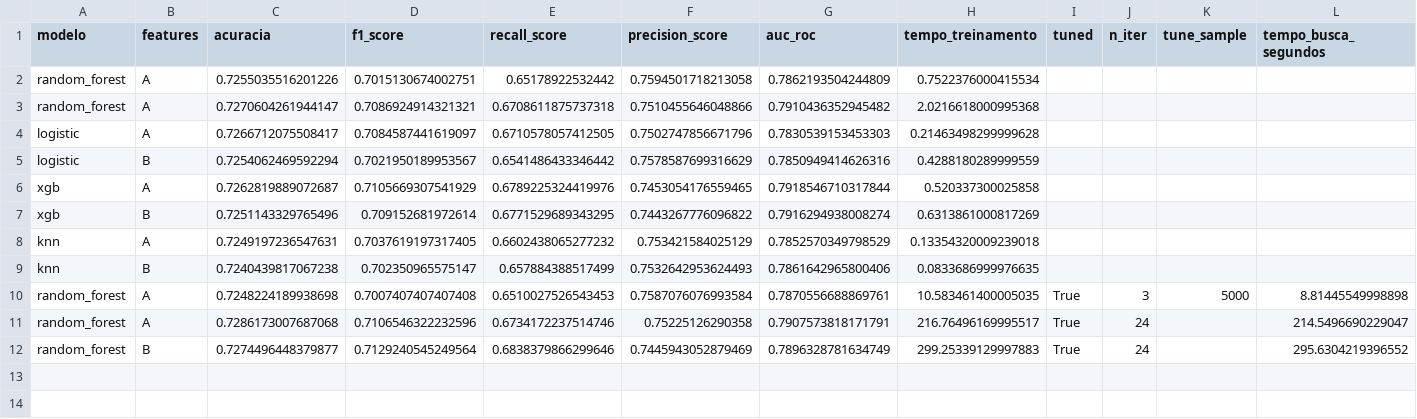
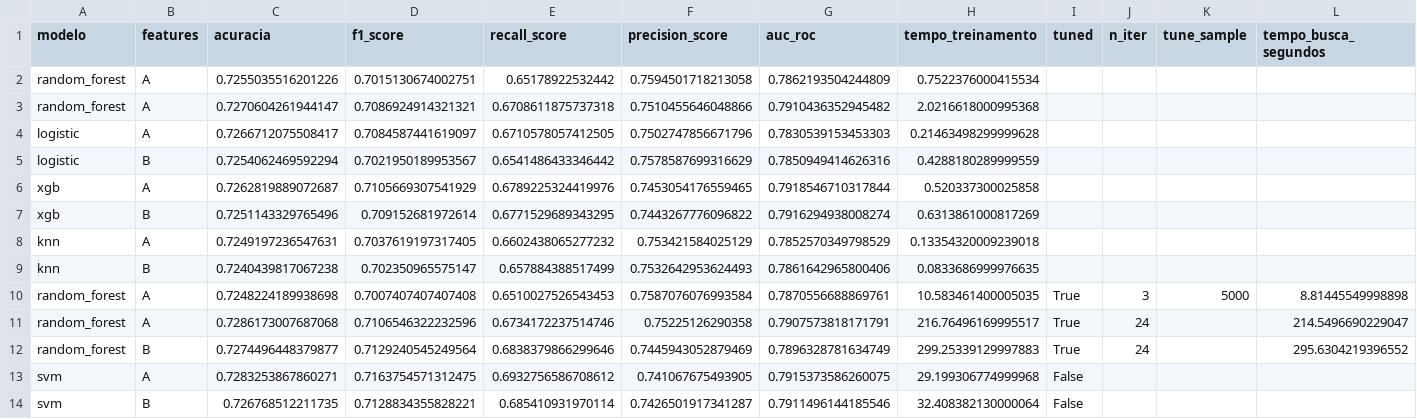
Before and after one commit to team-tech-challenge-fiap/tech-challenge-2026-fiap, a CSV file: results/val_results.csv, drawn as a sheet; only a part is shown; rows hold the shown columns only; the diff names each change by its address in the sheet, - before the commit and + after, or states it on an @@ line.

```diff
--- a/results/val_results.csv
+++ b/results/val_results.csv
+row 13: svm | A | 0.7283253867860271 | 0.7163754571312475 | 0.6932756586708612 | 0.741067675493905 | 0.7915373586260075 | 29.199306774999968 | False
+row 14: svm | B | 0.726768512211735 | 0.7128834355828221 | 0.685410931970114 | 0.7426501917341287 | 0.7911496144185546 | 32.408382130000064 | False
```
Also changed, not shown: 1 other file.
